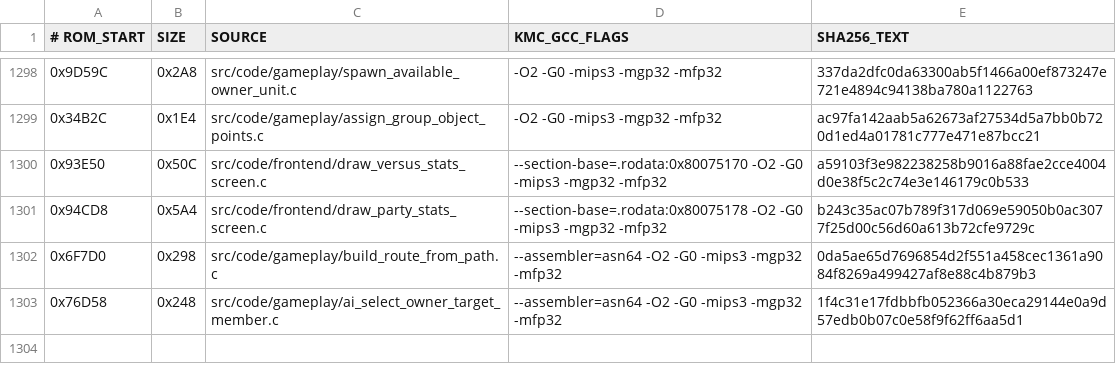
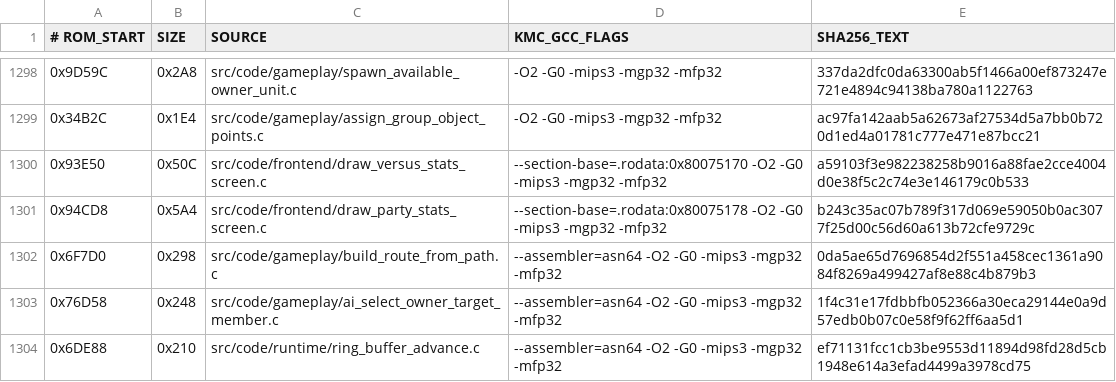
Before and after one commit to TheGh0stShip/BattleTanx, a TSV file: config/us/matching_kmc_units.tsv, drawn as a sheet; only a part is shown, gaps mark what is left out.

Commit message:
Recover ring buffer advancement

```diff
--- a/config/us/matching_kmc_units.tsv
+++ b/config/us/matching_kmc_units.tsv
@@ -1303 +1303,2 @@
 0x76D58	0x248	src/code/gameplay/ai_select_owner_target_member.c	--assembler=asn64 -O2 -G0 -mips3 -mgp32 -mfp32	1f4c31e17fdbbfb052366a30eca29144e0a9d57edb0b07c0e58f9f62ff6aa5d1
+0x6DE88	0x210	src/code/runtime/ring_buffer_advance.c	--assembler=asn64 -O2 -G0 -mips3 -mgp32 -mfp32	ef71131fcc1cb3be9553d11894d98fd28d5cb1948e614a3efad4499a3978cd75
```
Also changed, not shown: 8 other files.
